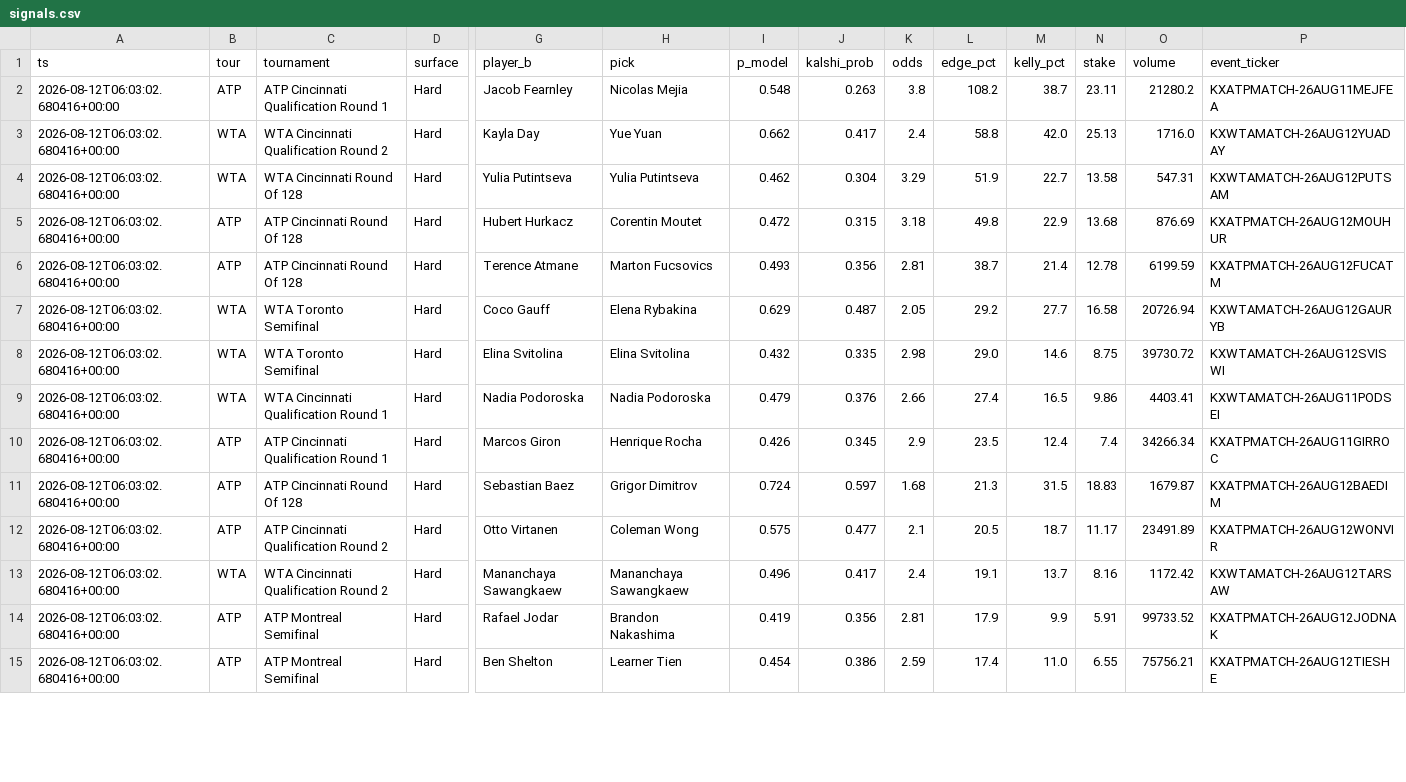
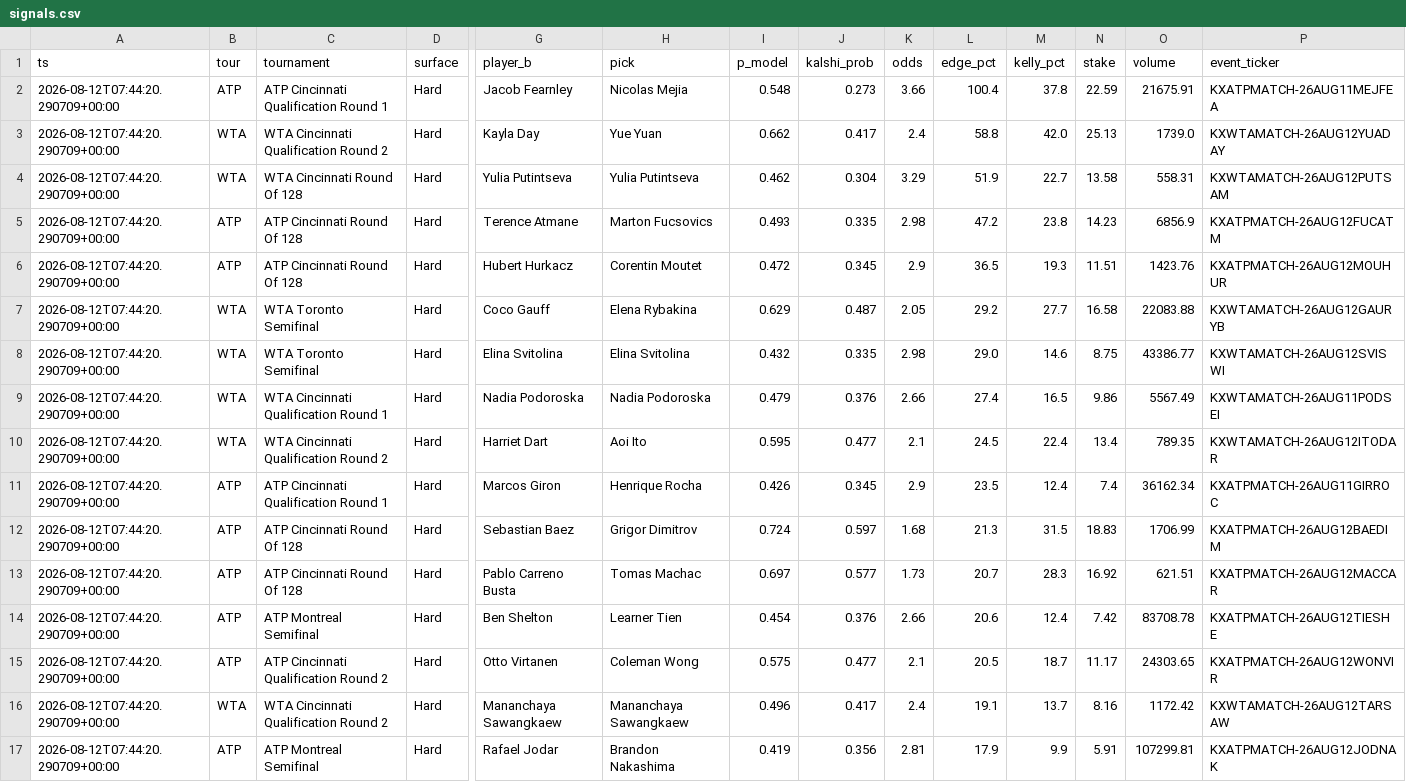
Before and after one commit to JorgeCampe/tennis-signals-bot, a CSV file: tennis_signals_bot/data/signals.csv, drawn as a sheet; only a part is shown, gaps mark what is left out; removed rows and columns are numbered as before the commit, all else as after; rows hold the shown columns only; the diff covers the shown part only; the diff names each change by its address in the sheet, - before the commit and + after, or states it on an @@ line.

```diff
--- a/tennis_signals_bot/data/signals.csv
+++ b/tennis_signals_bot/data/signals.csv
-A2:A4 (ts): 2026-08-12T06:03:02.680416+00:00
+A2:A4 (ts): 2026-08-12T07:44:20.290709+00:00
-J2 (kalshi_prob): 0.263
+J2 (kalshi_prob): 0.273
-K2 (odds): 3.8
+K2 (odds): 3.66
-L2 (edge_pct): 108.2
+L2 (edge_pct): 100.4
-M2 (kelly_pct): 38.7
+M2 (kelly_pct): 37.8
-N2 (stake): 23.11
+N2 (stake): 22.59
-O2 (volume): 21280.2
+O2 (volume): 21675.91
-O3 (volume): 1716.0
+O3 (volume): 1739.0
-O4 (volume): 547.31
+O4 (volume): 558.31
-row 5: 2026-08-12T06:03:02.680416+00:00 | ATP | ATP Cincinnati Round Of 128 | Hard | Hubert Hurkacz | Corentin Moutet | 0.472 | 0.315 | 3.18 | 49.8 | 22.9 | 13.68 | 876.69 | KXATPMATCH-26AUG12MOUHUR
-A5 (ts): 2026-08-12T06:03:02.680416+00:00
+A5 (ts): 2026-08-12T07:44:20.290709+00:00
-J5 (kalshi_prob): 0.356
+J5 (kalshi_prob): 0.335
-K5 (odds): 2.81
+K5 (odds): 2.98
-L5 (edge_pct): 38.7
+L5 (edge_pct): 47.2
-M5 (kelly_pct): 21.4
+M5 (kelly_pct): 23.8
-N5 (stake): 12.78
+N5 (stake): 14.23
-O5 (volume): 6199.59
+O5 (volume): 6856.9
+row 6: 2026-08-12T07:44:20.290709+00:00 | ATP | ATP Cincinnati Round Of 128 | Hard | Hubert Hurkacz | Corentin Moutet | 0.472 | 0.345 | 2.9 | 36.5 | 19.3 | 11.51 | 1423.76 | KXATPMATCH-26AUG12MOUHUR
-A7:A9 (ts): 2026-08-12T06:03:02.680416+00:00
+A7:A9 (ts): 2026-08-12T07:44:20.290709+00:00
-O7 (volume): 20726.94
+O7 (volume): 22083.88
-O8 (volume): 39730.72
+O8 (volume): 43386.77
-O9 (volume): 4403.41
+O9 (volume): 5567.49
+row 10: 2026-08-12T07:44:20.290709+00:00 | WTA | WTA Cincinnati Qualification Round 2 | Hard | Harriet Dart | Aoi Ito | 0.595 | 0.477 | 2.1 | 24.5 | 22.4 | 13.4 | 789.35 | KXWTAMATCH-26AUG12ITODAR
-A11:A12 (ts): 2026-08-12T06:03:02.680416+00:00
+A11:A12 (ts): 2026-08-12T07:44:20.290709+00:00
-O11 (volume): 34266.34
+O11 (volume): 36162.34
-O12 (volume): 1679.87
+O12 (volume): 1706.99
+row 13: 2026-08-12T07:44:20.290709+00:00 | ATP | ATP Cincinnati Round Of 128 | Hard | Pablo Carreno Busta | Tomas Machac | 0.697 | 0.577 | 1.73 | 20.7 | 28.3 | 16.92 | 621.51 | KXATPMATCH-26AUG12MACCAR
+row 14: 2026-08-12T07:44:20.290709+00:00 | ATP | ATP Montreal Semifinal | Hard | Ben Shelton | Learner Tien | 0.454 | 0.376 | 2.66 | 20.6 | 12.4 | 7.42 | 83708.78 | KXATPMATCH-26AUG12TIESHE
-A15:A17 (ts): 2026-08-12T06:03:02.680416+00:00
+A15:A17 (ts): 2026-08-12T07:44:20.290709+00:00
-O15 (volume): 23491.89
+O15 (volume): 24303.65
-O17 (volume): 99733.52
+O17 (volume): 107299.81
-row 15: 2026-08-12T06:03:02.680416+00:00 | ATP | ATP Montreal Semifinal | Hard | Ben Shelton | Learner Tien | 0.454 | 0.386 | 2.59 | 17.4 | 11.0 | 6.55 | 75756.21 | KXATPMATCH-26AUG12TIESHE
```
Also changed, not shown: 1 added row, 2 removed rows and 4 edited cells elsewhere in this file, tennis_signals_bot/data/equity.csv, tennis_signals_bot/data/positions.csv, 2 other files.
